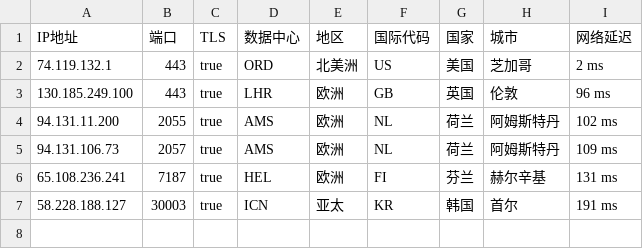
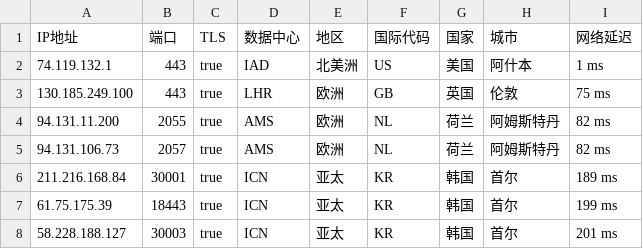
Before and after one commit to onepunchko/find-x, a CSV file: fancy/ce_ip.csv, drawn as a sheet.

```diff
--- a/fancy/ce_ip.csv
+++ b/fancy/ce_ip.csv
@@ -1,7 +1,8 @@
 IP地址,端口,TLS,数据中心,地区,国际代码,国家,城市,网络延迟
-74.119.132.1,443,true,ORD,北美洲,US,美国,芝加哥,2 ms
-130.185.249.100,443,true,LHR,欧洲,GB,英国,伦敦,96 ms
-94.131.11.200,2055,true,AMS,欧洲,NL,荷兰,阿姆斯特丹,102 ms
-94.131.106.73,2057,true,AMS,欧洲,NL,荷兰,阿姆斯特丹,109 ms
-65.108.236.241,7187,true,HEL,欧洲,FI,芬兰,赫尔辛基,131 ms
-58.228.188.127,30003,true,ICN,亚太,KR,韩国,首尔,191 ms
+74.119.132.1,443,true,IAD,北美洲,US,美国,阿什本,1 ms
+130.185.249.100,443,true,LHR,欧洲,GB,英国,伦敦,75 ms
+94.131.11.200,2055,true,AMS,欧洲,NL,荷兰,阿姆斯特丹,82 ms
+94.131.106.73,2057,true,AMS,欧洲,NL,荷兰,阿姆斯特丹,82 ms
+211.216.168.84,30001,true,ICN,亚太,KR,韩国,首尔,189 ms
+61.75.175.39,18443,true,ICN,亚太,KR,韩国,首尔,199 ms
+58.228.188.127,30003,true,ICN,亚太,KR,韩国,首尔,201 ms
```
